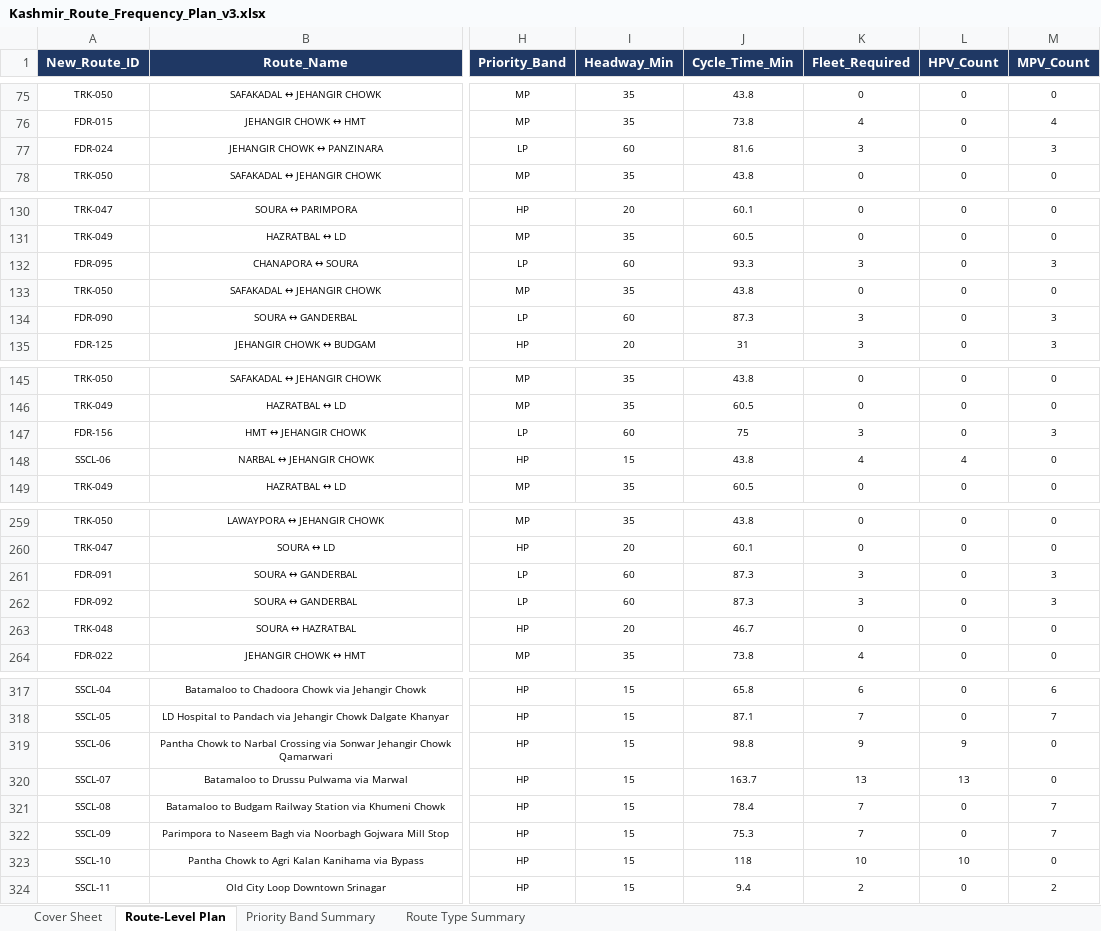
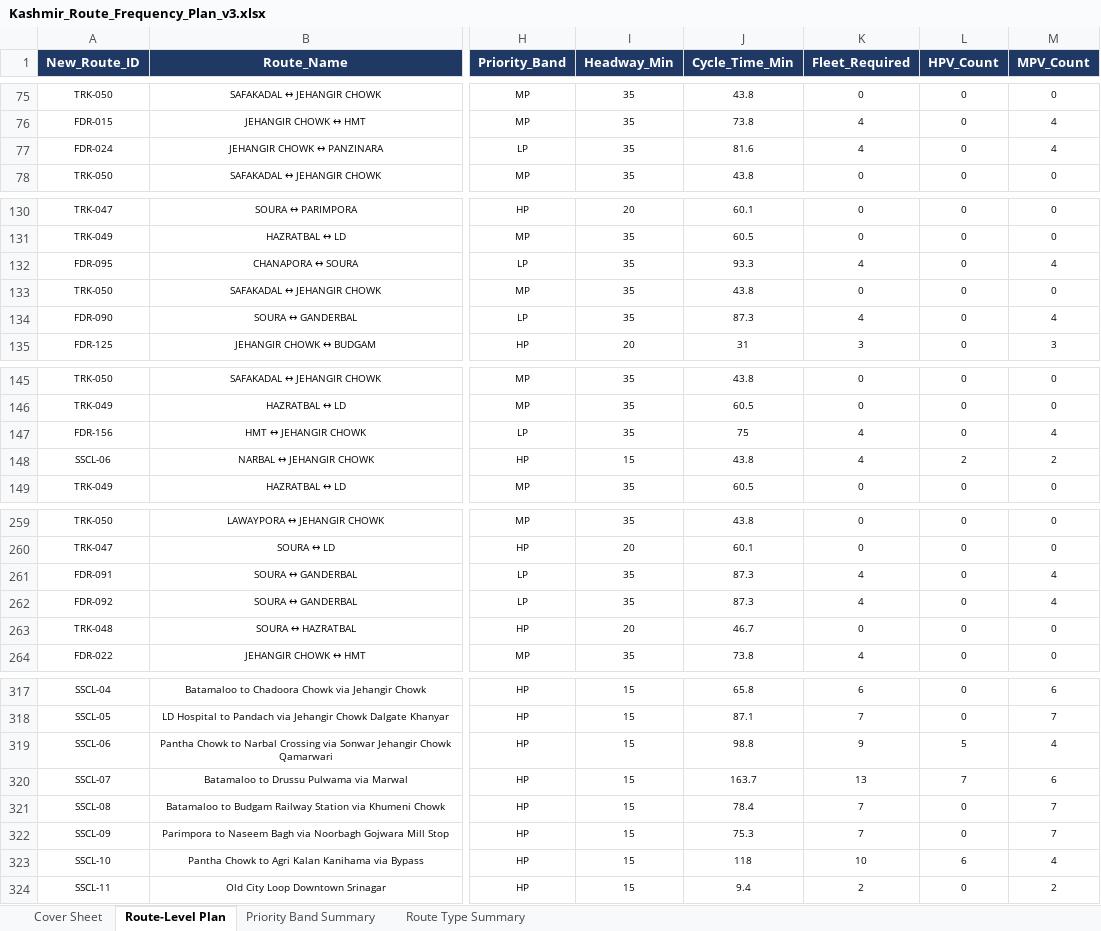
Before and after one commit to GrostesqueChip/bus-sathi-dashboard, an Excel workbook: public/route-rationalization-kashmir/Kashmir_Route_Frequency_Plan_v3.xlsx, sheet Route-Level Plan, drawn as a sheet; only a part is shown, gaps mark what is left out; values as stored, in another font and other column widths than the file's, no borders; the diff covers the shown part only; the diff names each change by its address in the sheet, - before the commit and + after, or states it on an @@ line.

```diff
--- a/public/route-rationalization-kashmir/Kashmir_Route_Frequency_Plan_v3.xlsx (sheet Route-Level Plan)
+++ b/public/route-rationalization-kashmir/Kashmir_Route_Frequency_Plan_v3.xlsx (sheet Route-Level Plan)
-I77 (Headway_Min): 60
+I77 (Headway_Min): 35
-K77 (Fleet_Required): 3
+K77 (Fleet_Required): 4
-M77 (MPV_Count): 3
+M77 (MPV_Count): 4
-I132 (Headway_Min): 60
+I132 (Headway_Min): 35
-K132 (Fleet_Required): 3
+K132 (Fleet_Required): 4
-M132 (MPV_Count): 3
+M132 (MPV_Count): 4
-I134 (Headway_Min): 60
+I134 (Headway_Min): 35
-K134 (Fleet_Required): 3
+K134 (Fleet_Required): 4
-M134 (MPV_Count): 3
+M134 (MPV_Count): 4
-I147 (Headway_Min): 60
+I147 (Headway_Min): 35
-K147 (Fleet_Required): 3
+K147 (Fleet_Required): 4
-M147 (MPV_Count): 3
+M147 (MPV_Count): 4
-L148 (HPV_Count): 4
+L148 (HPV_Count): 2
-M148 (MPV_Count): 0
+M148 (MPV_Count): 2
-I261:I262 (Headway_Min): 60
+I261:I262 (Headway_Min): 35
-K261:K262 (Fleet_Required): 3
+K261:K262 (Fleet_Required): 4
-M261:M262 (MPV_Count): 3
+M261:M262 (MPV_Count): 4
-L319 (HPV_Count): 9
+L319 (HPV_Count): 5
-M319 (MPV_Count): 0
+M319 (MPV_Count): 4
-L320 (HPV_Count): 13
+L320 (HPV_Count): 7
-M320 (MPV_Count): 0
+M320 (MPV_Count): 6
-L323 (HPV_Count): 10
+L323 (HPV_Count): 6
-M323 (MPV_Count): 0
+M323 (MPV_Count): 4
```
Also changed, not shown: 51 edited cells elsewhere in this sheet, 35 other files.
